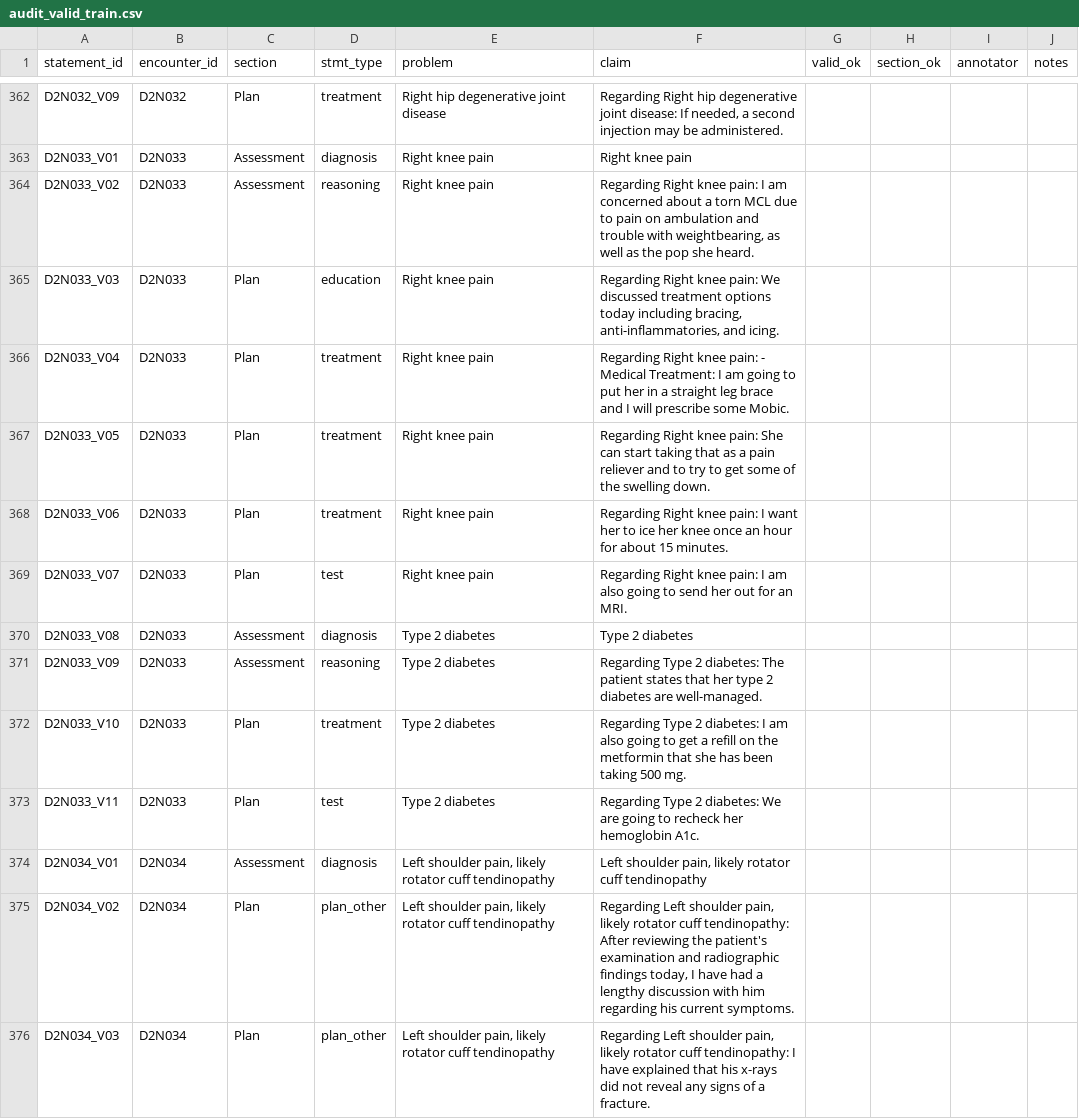
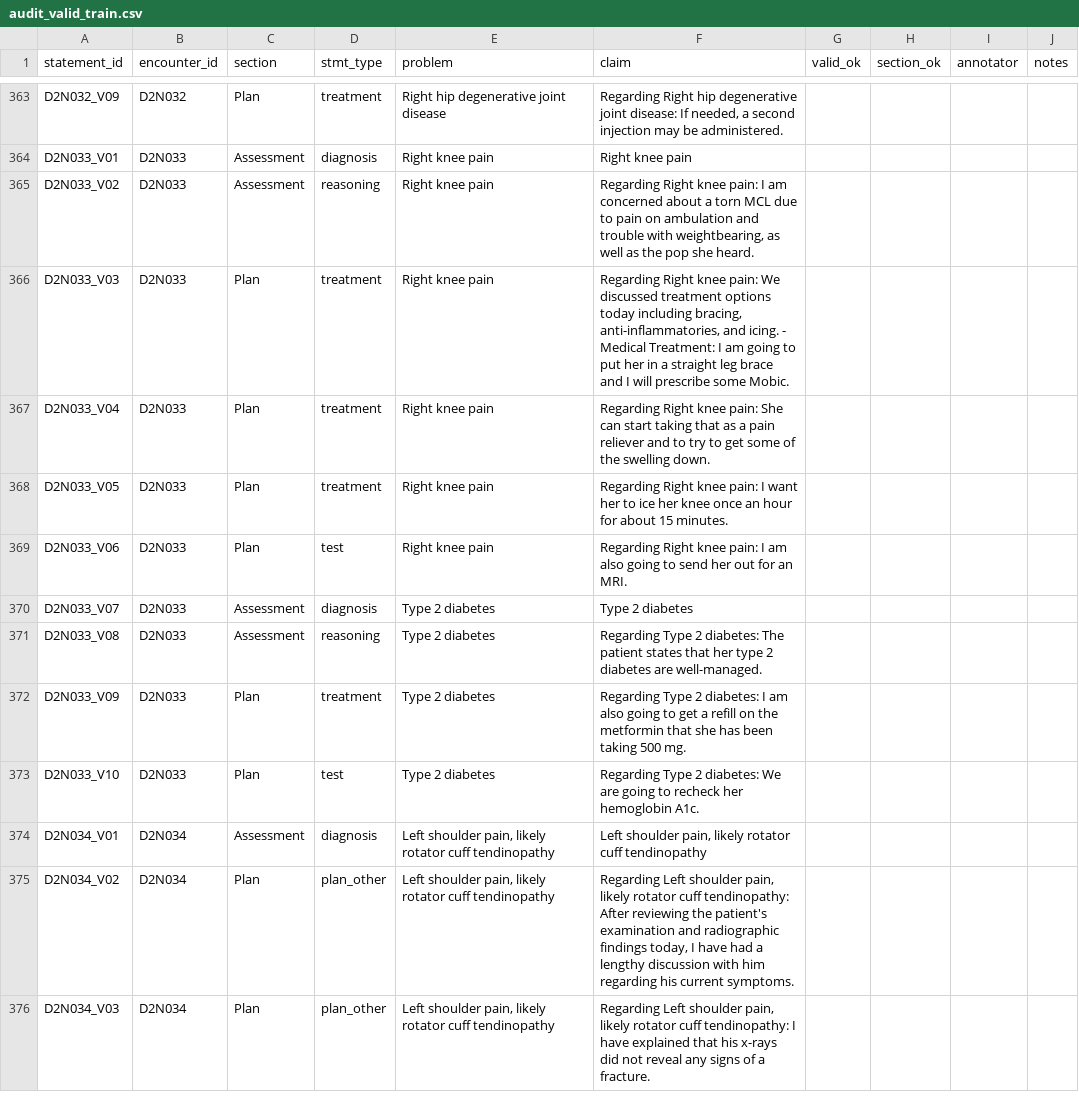
Before and after one commit to DoshikRahul/tokenizers, a CSV file: rq2_section_aware/data_out/audit_valid_train.csv, drawn as a sheet; only a part is shown, gaps mark what is left out; the diff covers the shown part only.

```diff
--- a/rq2_section_aware/data_out/audit_valid_train.csv
+++ b/rq2_section_aware/data_out/audit_valid_train.csv
@@ -364,11 +365,10 @@ D2N033_V01,D2N033,Assessment,diagnosis,Right knee pain,Right knee pain,,,,
 D2N033_V02,D2N033,Assessment,reasoning,Right knee pain,"Regarding Right knee pain: I am concerned about a torn MCL due to pain on ambulation and trouble with weightbearing, as well as the pop she heard.",,,,
-D2N033_V03,D2N033,Plan,education,Right knee pain,"Regarding Right knee pain: We discussed treatment options today including bracing, anti-inflammatories, and icing.",,,,
-D2N033_V04,D2N033,Plan,treatment,Right knee pain,Regarding Right knee pain: - Medical Treatment: I am going to put her in a straight leg brace and I will prescribe some Mobic.,,,,
-D2N033_V05,D2N033,Plan,treatment,Right knee pain,Regarding Right knee pain: She can start taking that as a pain reliever and to try to get some of the swelling down.,,,,
-D2N033_V06,D2N033,Plan,treatment,Right knee pain,Regarding Right knee pain: I want her to ice her knee once an hour for about 15 minutes.,,,,
-D2N033_V07,D2N033,Plan,test,Right knee pain,Regarding Right knee pain: I am also going to send her out for an MRI.,,,,
-D2N033_V08,D2N033,Assessment,diagnosis,Type 2 diabetes,Type 2 diabetes,,,,
-D2N033_V09,D2N033,Assessment,reasoning,Type 2 diabetes,Regarding Type 2 diabetes: The patient states that her type 2 diabetes are well-managed.,,,,
-D2N033_V10,D2N033,Plan,treatment,Type 2 diabetes,Regarding Type 2 diabetes: I am also going to get a refill on the metformin that she has been taking 500 mg.,,,,
-D2N033_V11,D2N033,Plan,test,Type 2 diabetes,Regarding Type 2 diabetes: We are going to recheck her hemoglobin A1c.,,,,
+D2N033_V03,D2N033,Plan,treatment,Right knee pain,"Regarding Right knee pain: We discussed treatment options today including bracing, anti-inflammatories, and icing. - Medical Treatment: I am going to put her in a straight leg brace and I will prescribe some Mobic.",,,,
+D2N033_V04,D2N033,Plan,treatment,Right knee pain,Regarding Right knee pain: She can start taking that as a pain reliever and to try to get some of the swelling down.,,,,
+D2N033_V05,D2N033,Plan,treatment,Right knee pain,Regarding Right knee pain: I want her to ice her knee once an hour for about 15 minutes.,,,,
+D2N033_V06,D2N033,Plan,test,Right knee pain,Regarding Right knee pain: I am also going to send her out for an MRI.,,,,
+D2N033_V07,D2N033,Assessment,diagnosis,Type 2 diabetes,Type 2 diabetes,,,,
+D2N033_V08,D2N033,Assessment,reasoning,Type 2 diabetes,Regarding Type 2 diabetes: The patient states that her type 2 diabetes are well-managed.,,,,
+D2N033_V09,D2N033,Plan,treatment,Type 2 diabetes,Regarding Type 2 diabetes: I am also going to get a refill on the metformin that she has been taking 500 mg.,,,,
+D2N033_V10,D2N033,Plan,test,Type 2 diabetes,Regarding Type 2 diabetes: We are going to recheck her hemoglobin A1c.,,,,
 D2N034_V01,D2N034,Assessment,diagnosis,"Left shoulder pain, likely rotator cuff tendinopathy","Left shoulder pain, likely rotator cuff tendinopathy",,,,
```
Also changed, not shown: 1 added row, 3 removed rows and 47 edited cells elsewhere in this file, rq2_section_aware/data_out/audit_valid_dev.csv, rq2_section_aware/data_out/audit_valid_test1.csv, 9 other files.
